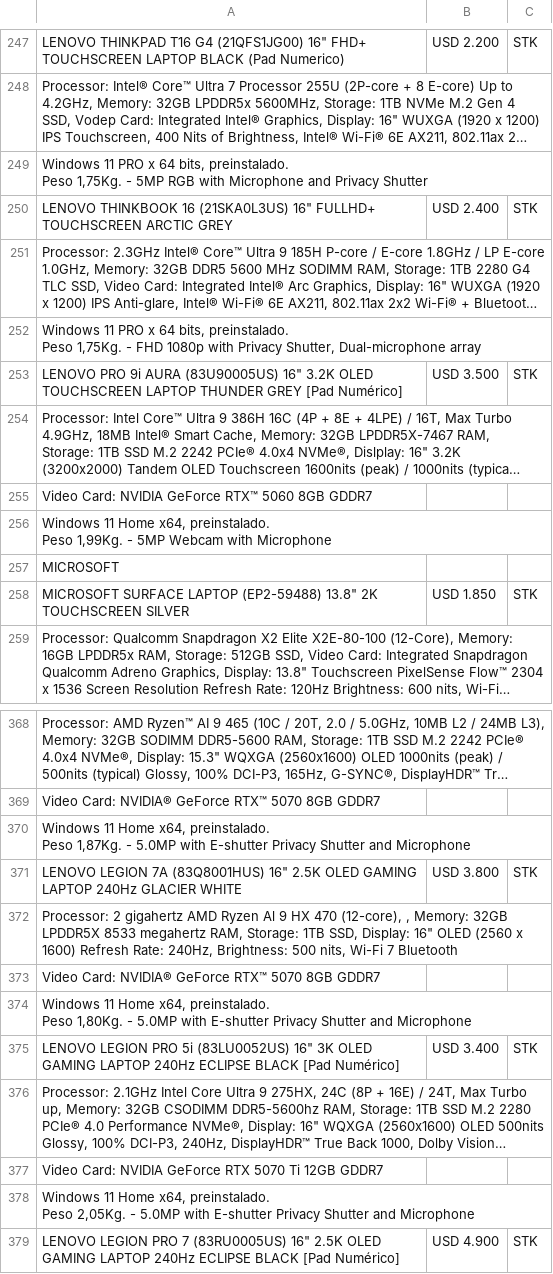
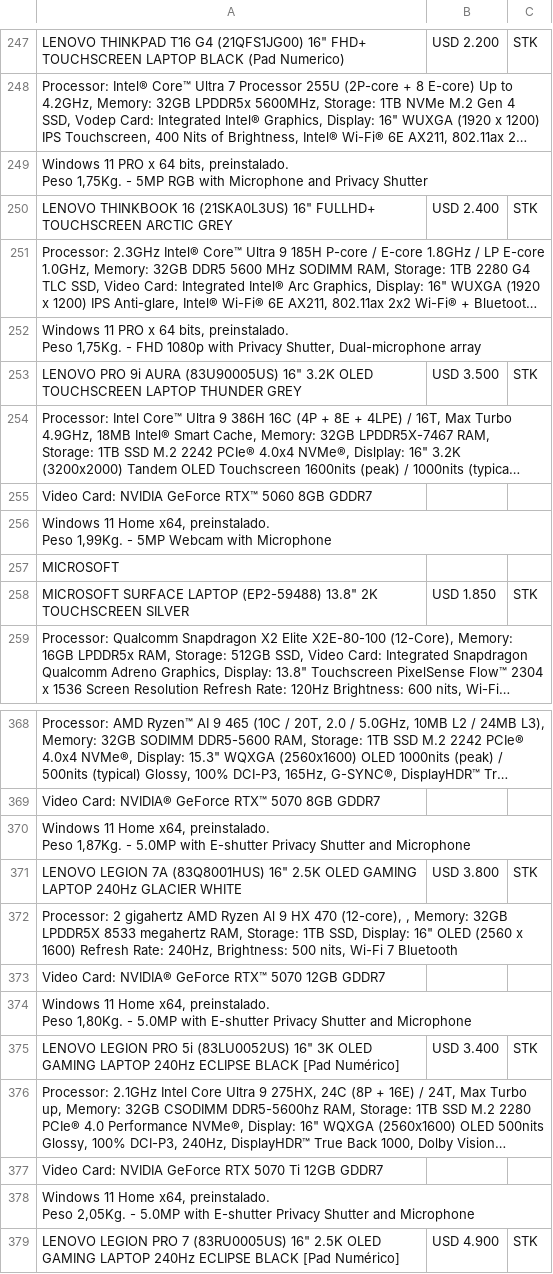
Before and after one commit to tptecno/windows, a CSV file: windows.csv, drawn as a sheet; only a part is shown, gaps mark what is left out; long unchanged cells end in …; the diff names each change by its address in the sheet, - before the commit and + after, or states it on an @@ line.

Commit message:
Actualización de precios 22/09/2026 16:39

```diff
--- a/windows.csv
+++ b/windows.csv
-A253: …THUNDER GREY [Pad Numérico]
+A253: …THUNDER GREY
-A373: …RTX™ 5070 8GB GDDR7
+A373: …RTX™ 5070 12GB GDDR7
```
